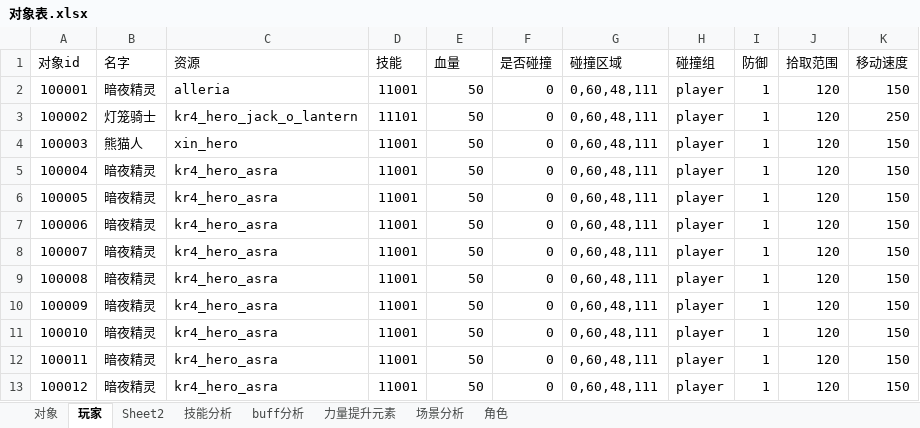
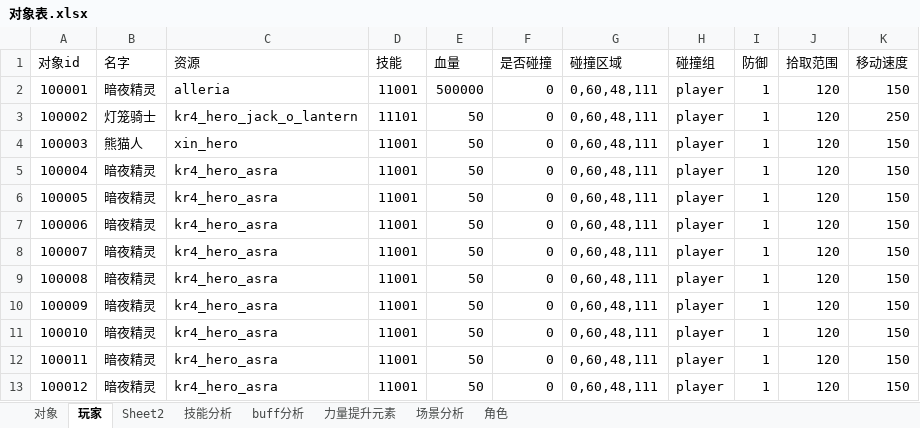
Before and after one commit to wangZJ201205/BaseGameFrame, an Excel workbook: share/data/design/对象表.xlsx, sheet 玩家, drawn as a sheet; only a part is shown; values as stored, in another font and other column widths than the file's, no borders; the diff names each change by its address in the sheet, - before the commit and + after, or states it on an @@ line.

```diff
--- a/share/data/design/对象表.xlsx (sheet 玩家)
+++ b/share/data/design/对象表.xlsx (sheet 玩家)
-E2 (血量): 50
+E2 (血量): 500000
```
Also changed, not shown: share/data/design/升级.xlsx, share/data/design/地图信息.xlsx, 36 other files.
